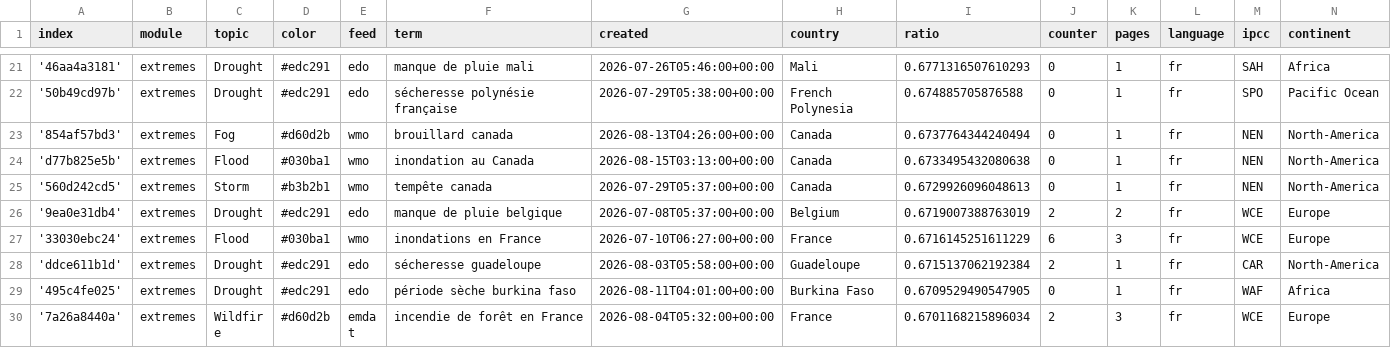
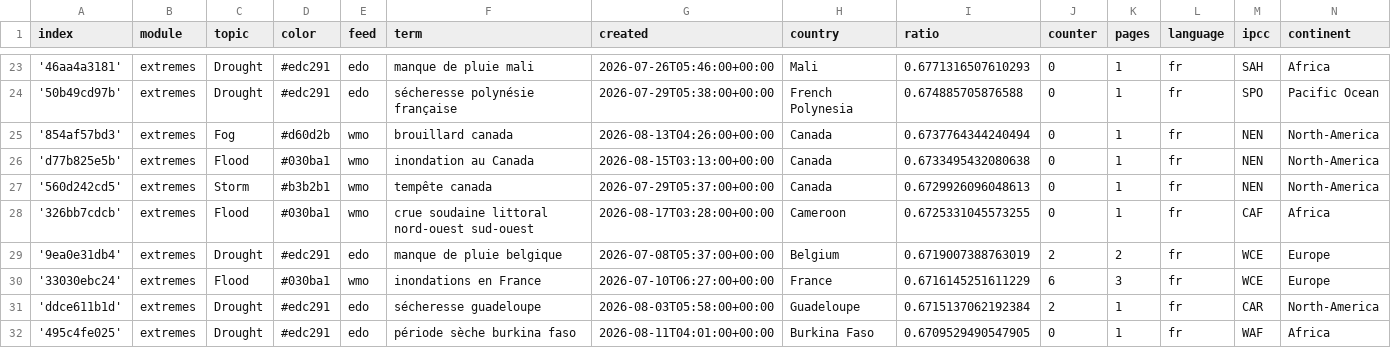
Before and after one commit to TinoH91news/frenchExtremes, a CSV file: terms.csv, drawn as a sheet; only a part is shown, gaps mark what is left out; the shorter side is filled out with more unchanged rows; the diff covers the shown part only; the diff names each change by its address in the sheet, - before the commit and + after, or states it on an @@ line.

Commit message:
Commit from GitHub Actions (import:0.0)

```diff
--- a/terms.csv
+++ b/terms.csv
+row 28: '326bb7cdcb' | extremes | Flood | #030ba1 | wmo | crue soudaine littoral nord-ouest sud-ouest | 2026-08-17T03:28:00+00:00 | Cameroon | 0.6725331045573255 | 0 | 1 | fr | CAF | Africa
```
Also changed, not shown: 5 added rows elsewhere in this file.
